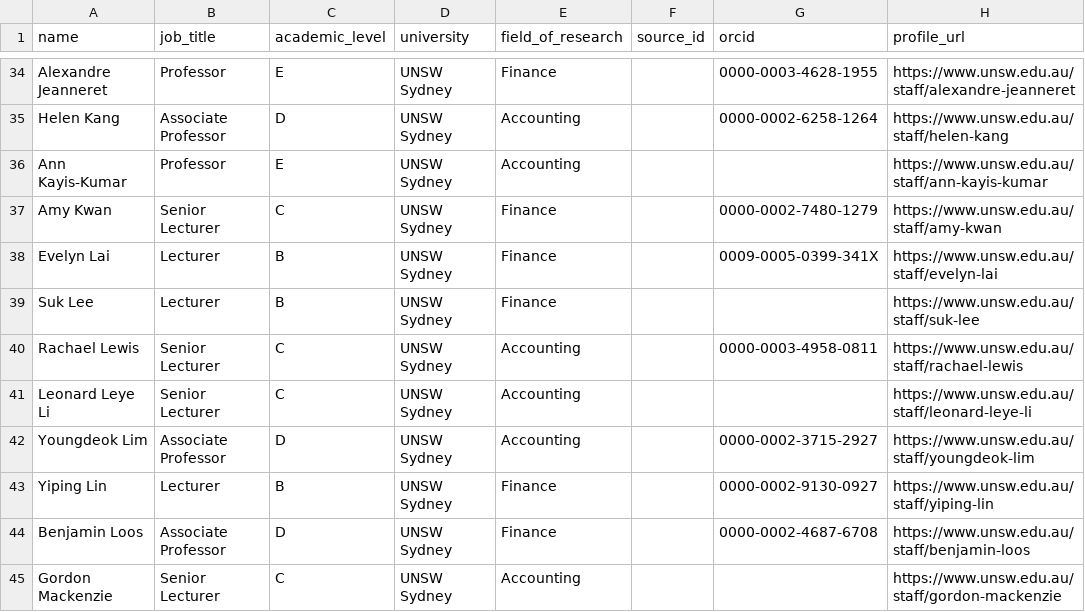
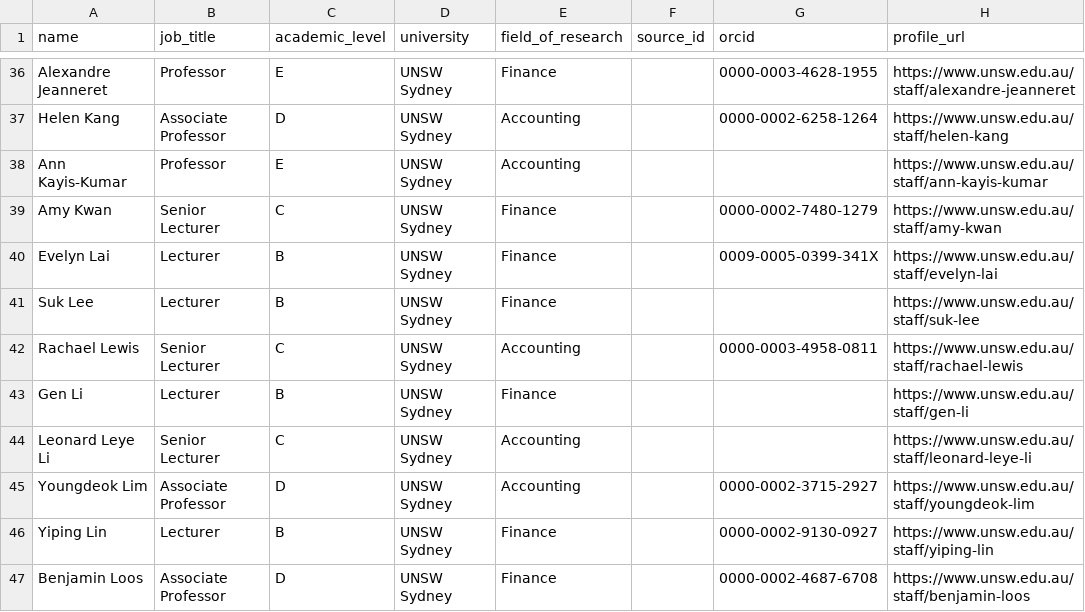
Before and after one commit to yuhanwang0612/cits3200-, a CSV file: final output/unsw/unsw_staff.csv, drawn as a sheet; only a part is shown, gaps mark what is left out; the shorter side is filled out with more unchanged rows; the diff covers the shown part only.

```diff
--- a/final output/unsw/unsw_staff.csv
+++ b/final output/unsw/unsw_staff.csv
@@ -40,2 +42,3 @@ Suk Lee,Lecturer,B,UNSW Sydney,Finance,,,https://www.unsw.edu.au/staff/suk-lee
 Rachael Lewis,Senior Lecturer,C,UNSW Sydney,Accounting,,0000-0003-4958-0811,https://www.unsw.edu.au/staff/rachael-lewis
+Gen Li,Lecturer,B,UNSW Sydney,Finance,,,https://www.unsw.edu.au/staff/gen-li
 Leonard Leye Li,Senior Lecturer,C,UNSW Sydney,Accounting,,,https://www.unsw.edu.au/staff/leonard-leye-li
```
Also changed, not shown: 9 added rows elsewhere in this file, final output/unsw/unsw_harvest.csv, final output/unsw/unsw_journals.csv, 12 other files.
